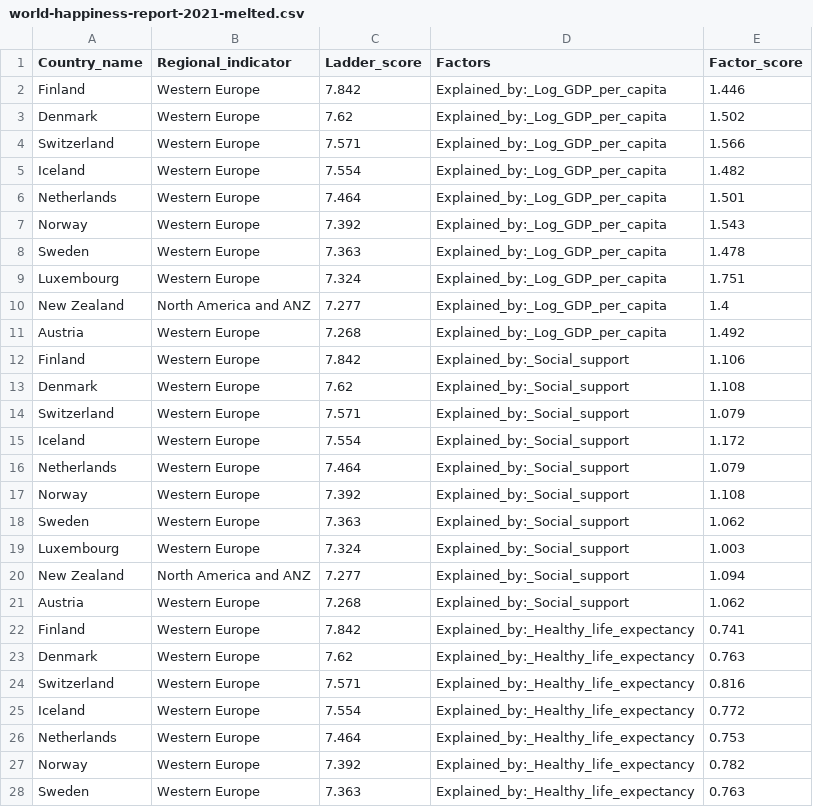
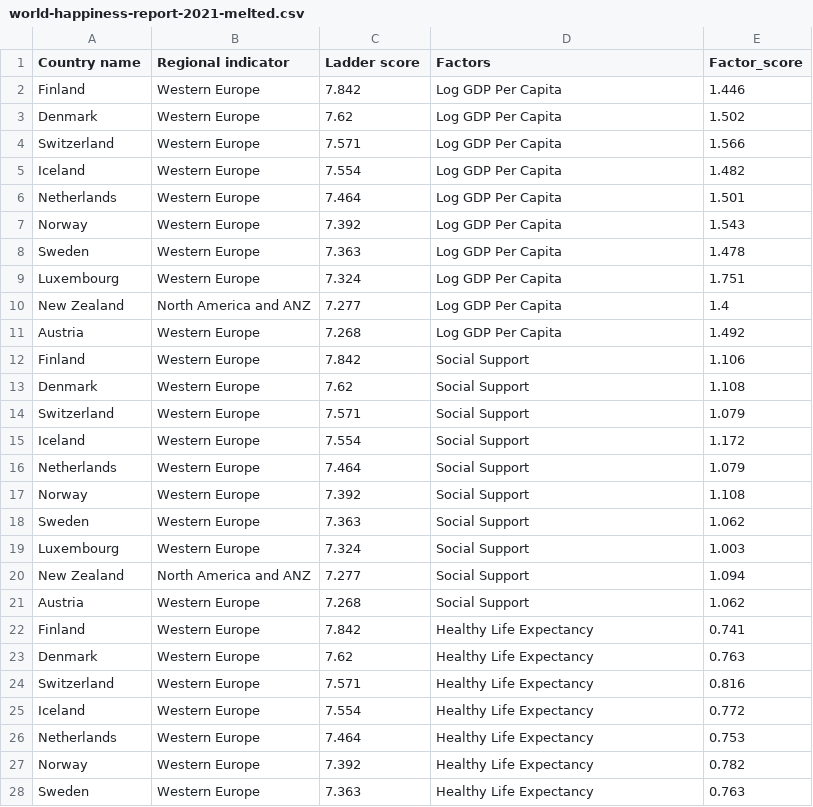
Before and after one commit to IsaacLee29/FIT3179-Data-Visualisation, a CSV file: data/world-happiness-report-2021-melted.csv, drawn as a sheet; only a part is shown; the diff covers the shown part only.

Commit message:
feat: update data sources

```diff
--- a/data/world-happiness-report-2021-melted.csv
+++ b/data/world-happiness-report-2021-melted.csv
@@ -1,28 +1,28 @@
-Country_name,Regional_indicator,Ladder_score,Factors,Factor_score
-Finland,Western Europe,7.842,Explained_by:_Log_GDP_per_capita,1.446
-Denmark,Western Europe,7.62,Explained_by:_Log_GDP_per_capita,1.502
-Switzerland,Western Europe,7.571,Explained_by:_Log_GDP_per_capita,1.566
-Iceland,Western Europe,7.554,Explained_by:_Log_GDP_per_capita,1.482
-Netherlands,Western Europe,7.464,Explained_by:_Log_GDP_per_capita,1.501
-Norway,Western Europe,7.392,Explained_by:_Log_GDP_per_capita,1.543
-Sweden,Western Europe,7.363,Explained_by:_Log_GDP_per_capita,1.478
-Luxembourg,Western Europe,7.324,Explained_by:_Log_GDP_per_capita,1.751
-New Zealand,North America and ANZ,7.277,Explained_by:_Log_GDP_per_capita,1.4
-Austria,Western Europe,7.268,Explained_by:_Log_GDP_per_capita,1.492
-Finland,Western Europe,7.842,Explained_by:_Social_support,1.106
-Denmark,Western Europe,7.62,Explained_by:_Social_support,1.108
-Switzerland,Western Europe,7.571,Explained_by:_Social_support,1.079
-Iceland,Western Europe,7.554,Explained_by:_Social_support,1.172
-Netherlands,Western Europe,7.464,Explained_by:_Social_support,1.079
-Norway,Western Europe,7.392,Explained_by:_Social_support,1.108
-Sweden,Western Europe,7.363,Explained_by:_Social_support,1.062
-Luxembourg,Western Europe,7.324,Explained_by:_Social_support,1.003
-New Zealand,North America and ANZ,7.277,Explained_by:_Social_support,1.094
-Austria,Western Europe,7.268,Explained_by:_Social_support,1.062
-Finland,Western Europe,7.842,Explained_by:_Healthy_life_expectancy,0.741
-Denmark,Western Europe,7.62,Explained_by:_Healthy_life_expectancy,0.763
-Switzerland,Western Europe,7.571,Explained_by:_Healthy_life_expectancy,0.816
-Iceland,Western Europe,7.554,Explained_by:_Healthy_life_expectancy,0.772
-Netherlands,Western Europe,7.464,Explained_by:_Healthy_life_expectancy,0.753
-Norway,Western Europe,7.392,Explained_by:_Healthy_life_expectancy,0.782
-Sweden,Western Europe,7.363,Explained_by:_Healthy_life_expectancy,0.763
+Country name,Regional indicator,Ladder score,Factors,Factor_score
+Finland,Western Europe,7.842,Log GDP Per Capita,1.446
+Denmark,Western Europe,7.62,Log GDP Per Capita,1.502
+Switzerland,Western Europe,7.571,Log GDP Per Capita,1.566
+Iceland,Western Europe,7.554,Log GDP Per Capita,1.482
+Netherlands,Western Europe,7.464,Log GDP Per Capita,1.501
+Norway,Western Europe,7.392,Log GDP Per Capita,1.543
+Sweden,Western Europe,7.363,Log GDP Per Capita,1.478
+Luxembourg,Western Europe,7.324,Log GDP Per Capita,1.751
+New Zealand,North America and ANZ,7.277,Log GDP Per Capita,1.4
+Austria,Western Europe,7.268,Log GDP Per Capita,1.492
+Finland,Western Europe,7.842,Social Support,1.106
+Denmark,Western Europe,7.62,Social Support,1.108
+Switzerland,Western Europe,7.571,Social Support,1.079
+Iceland,Western Europe,7.554,Social Support,1.172
+Netherlands,Western Europe,7.464,Social Support,1.079
+Norway,Western Europe,7.392,Social Support,1.108
+Sweden,Western Europe,7.363,Social Support,1.062
+Luxembourg,Western Europe,7.324,Social Support,1.003
+New Zealand,North America and ANZ,7.277,Social Support,1.094
+Austria,Western Europe,7.268,Social Support,1.062
+Finland,Western Europe,7.842,Healthy Life Expectancy,0.741
+Denmark,Western Europe,7.62,Healthy Life Expectancy,0.763
+Switzerland,Western Europe,7.571,Healthy Life Expectancy,0.816
+Iceland,Western Europe,7.554,Healthy Life Expectancy,0.772
+Netherlands,Western Europe,7.464,Healthy Life Expectancy,0.753
+Norway,Western Europe,7.392,Healthy Life Expectancy,0.782
+Sweden,Western Europe,7.363,Healthy Life Expectancy,0.763
```
Also changed, not shown: 43 edited cells elsewhere in this file, data/world-happiness-report-2021-new.csv, 2 other files.
